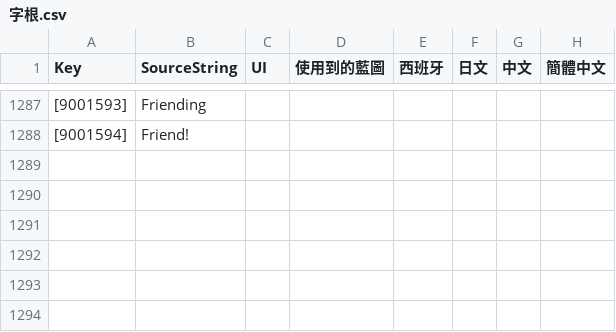
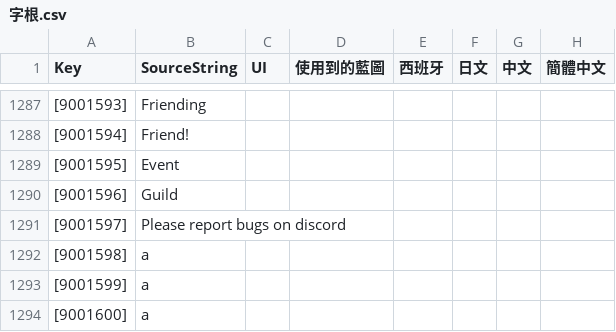
Before and after one commit to PumpkinDevs/quantaar, a CSV file: vrgame/字根.csv, drawn as a sheet; only a part is shown, gaps mark what is left out; the diff names each change by its address in the sheet, - before the commit and + after, or states it on an @@ line.

Commit message:
discord translate

```diff
--- a/vrgame/字根.csv
+++ b/vrgame/字根.csv
+row 1289: [9001595] | Event
+row 1290: [9001596] | Guild
+row 1291: [9001597] | Please report bugs on discord
+row 1292: [9001598] | a
+row 1293: [9001599] | a
+row 1294: [9001600] | a
```
Also changed, not shown: 5 other files.
